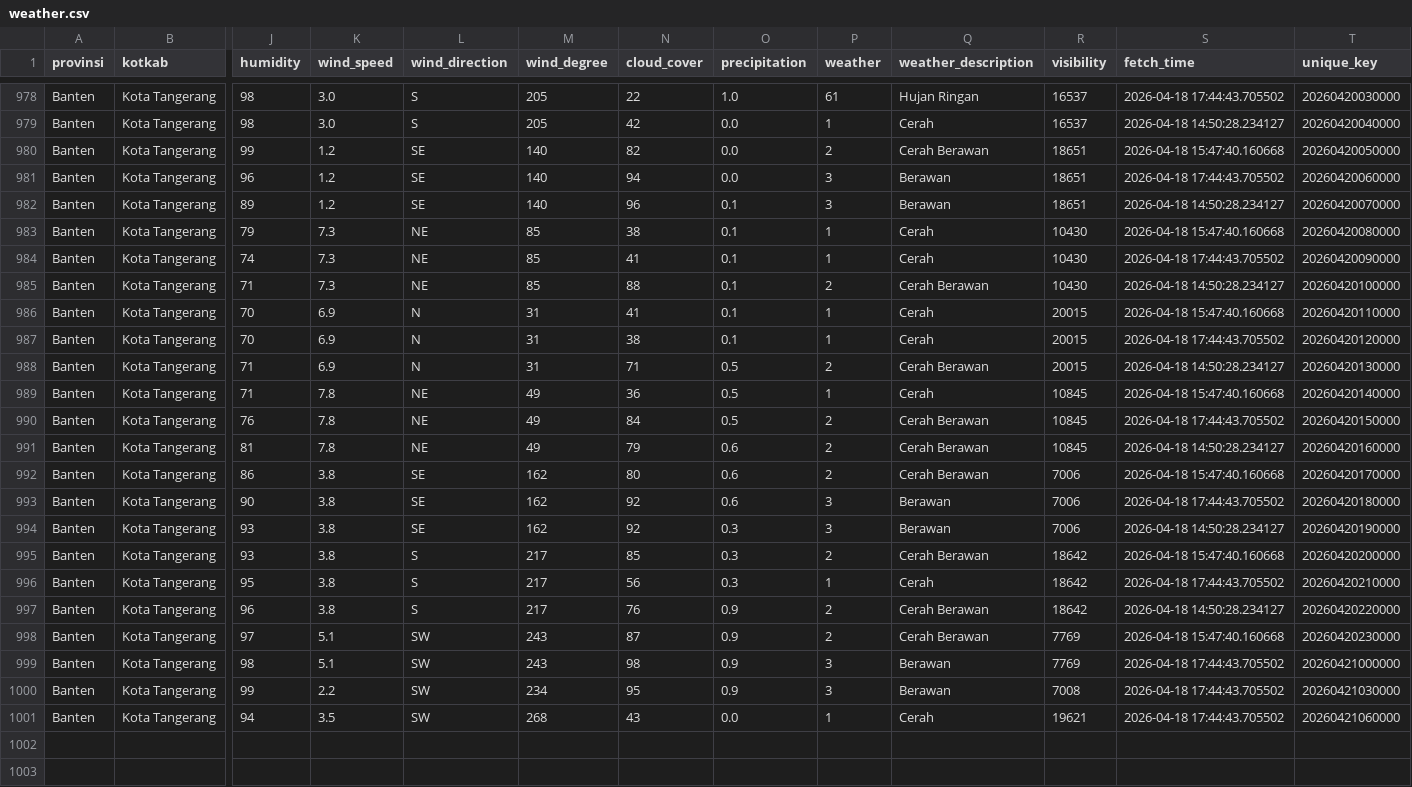
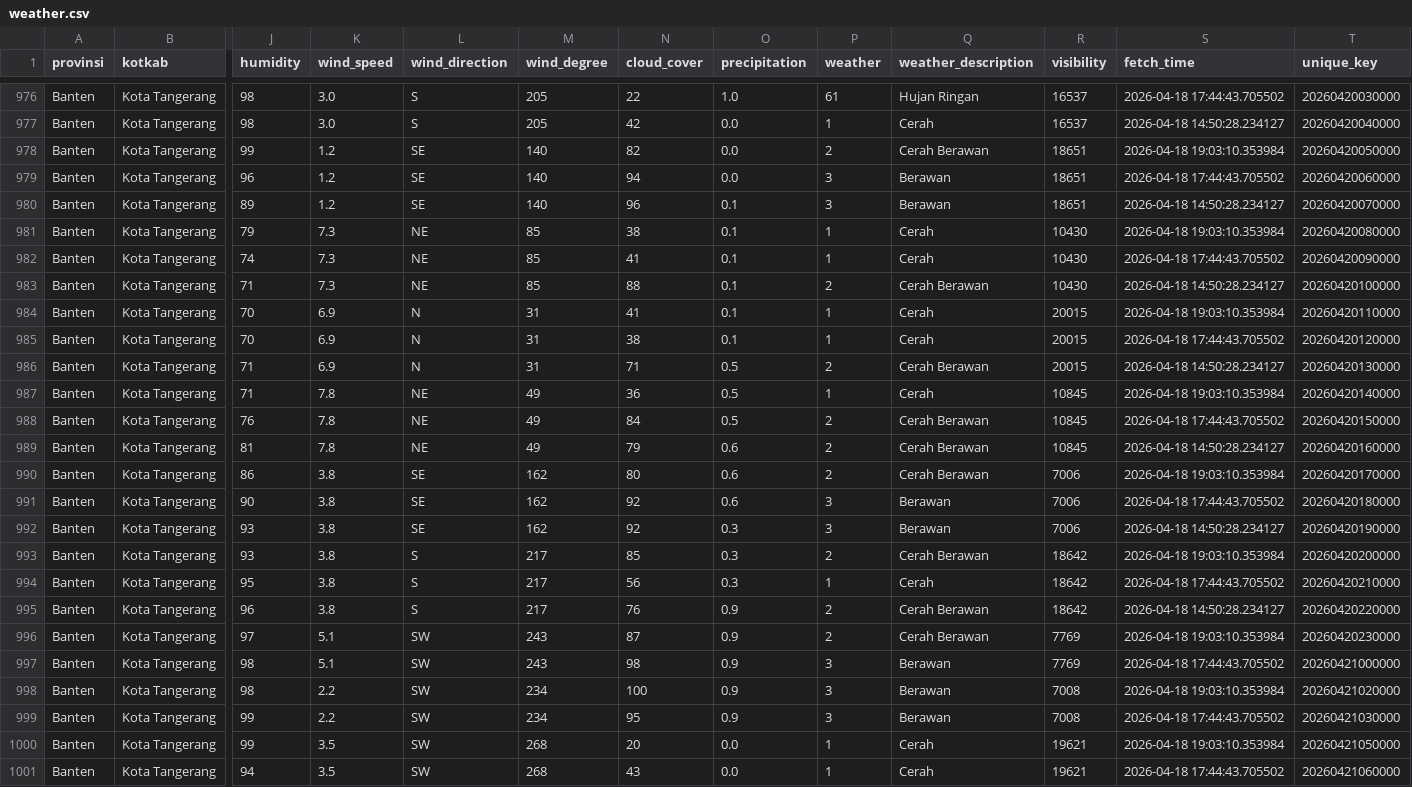
Before and after one commit to f2rra/Eksperimen_SML_Fathur, a CSV file: data/weather.csv, drawn as a sheet; only a part is shown, gaps mark what is left out; addresses are those after the commit; rows hold the shown columns only; the diff covers the shown part only; the diff names each change by its address in the sheet, - before the commit and + after, or states it on an @@ line.

```diff
--- a/data/weather.csv
+++ b/data/weather.csv
-S978 (fetch_time): 2026-04-18 15:47:40.160668
+S978 (fetch_time): 2026-04-18 19:03:10.353984
-S981 (fetch_time): 2026-04-18 15:47:40.160668
+S981 (fetch_time): 2026-04-18 19:03:10.353984
-S984 (fetch_time): 2026-04-18 15:47:40.160668
+S984 (fetch_time): 2026-04-18 19:03:10.353984
-S987 (fetch_time): 2026-04-18 15:47:40.160668
+S987 (fetch_time): 2026-04-18 19:03:10.353984
-S990 (fetch_time): 2026-04-18 15:47:40.160668
+S990 (fetch_time): 2026-04-18 19:03:10.353984
-S993 (fetch_time): 2026-04-18 15:47:40.160668
+S993 (fetch_time): 2026-04-18 19:03:10.353984
-S996 (fetch_time): 2026-04-18 15:47:40.160668
+S996 (fetch_time): 2026-04-18 19:03:10.353984
+row 998: Banten | Kota Tangerang | 98 | 2.2 | SW | 234 | 100 | 0.9 | 3 | Berawan | 7008 | 2026-04-18 19:03:10.353984 | 20260421020000
+row 1000: Banten | Kota Tangerang | 99 | 3.5 | SW | 268 | 20 | 0.0 | 1 | Cerah | 19621 | 2026-04-18 19:03:10.353984 | 20260421050000
```
Also changed, not shown: 2 removed rows and 9 edited cells elsewhere in this file, preprocessing/weather_preprocessed.csv.
